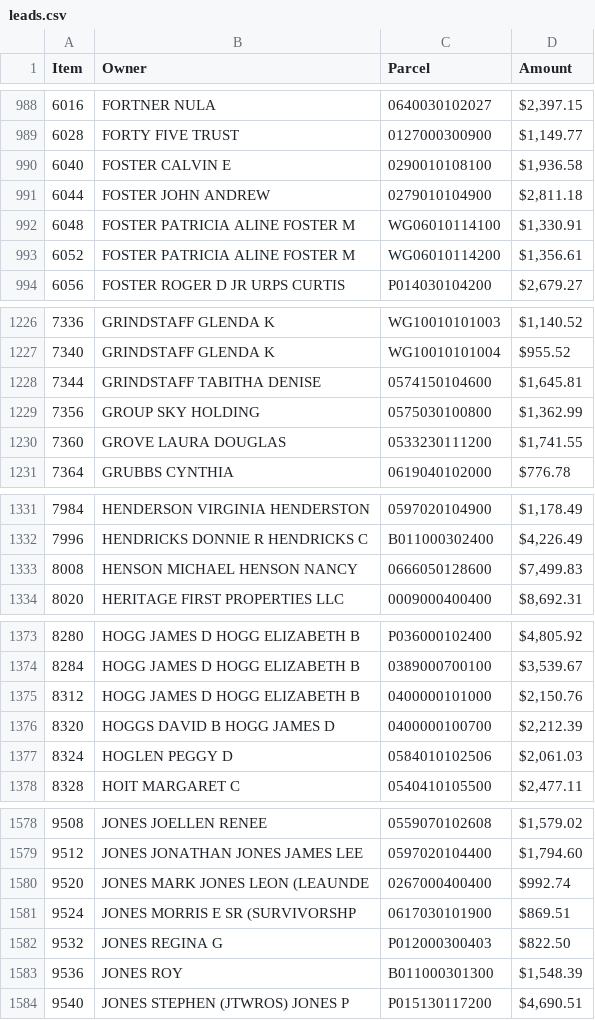
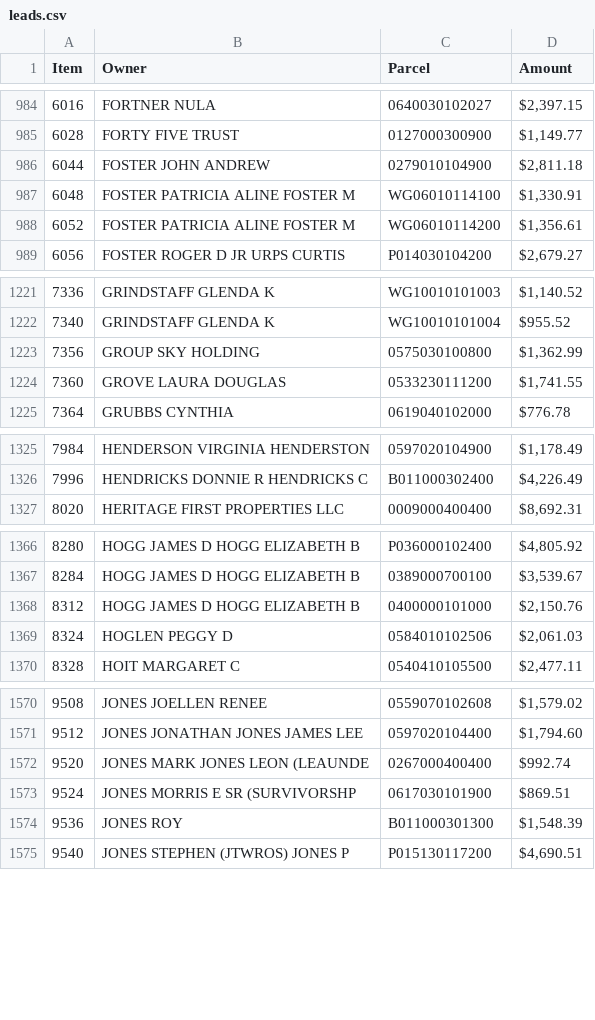
Before and after one commit to Bensta1/greenville-sc-lead-scraper, a CSV file: leads.csv, drawn as a sheet; only a part is shown, gaps mark what is left out; the diff covers the shown part only; the diff names each change by its address in the sheet, - before the commit and + after, or states it on an @@ line.

```diff
--- a/leads.csv
+++ b/leads.csv
-row 990: 6040 | FOSTER CALVIN E | 0290010108100 | $1,936.58
-row 1228: 7344 | GRINDSTAFF TABITHA DENISE | 0574150104600 | $1,645.81
-row 1333: 8008 | HENSON MICHAEL HENSON NANCY | 0666050128600 | $7,499.83
-row 1376: 8320 | HOGGS DAVID B HOGG JAMES D | 0400000100700 | $2,212.39
-row 1582: 9532 | JONES REGINA G | P012000300403 | $822.50
```
Also changed, not shown: 15 removed rows and 1 edited cell elsewhere in this file, 2 other files.
